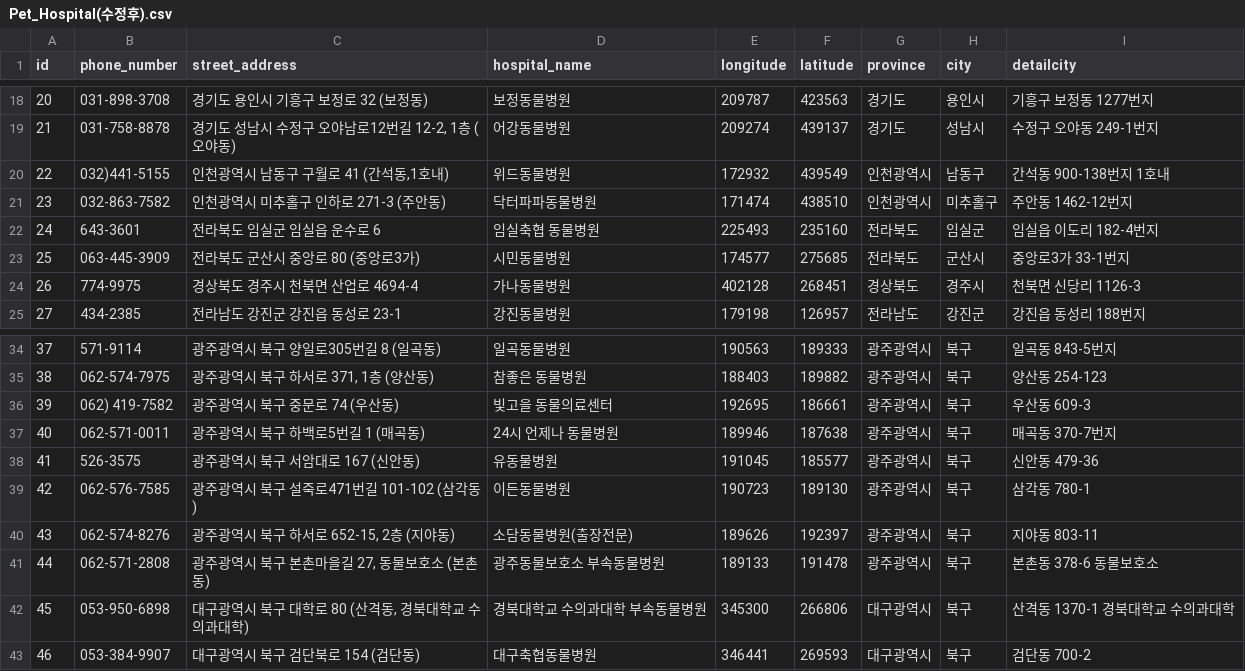
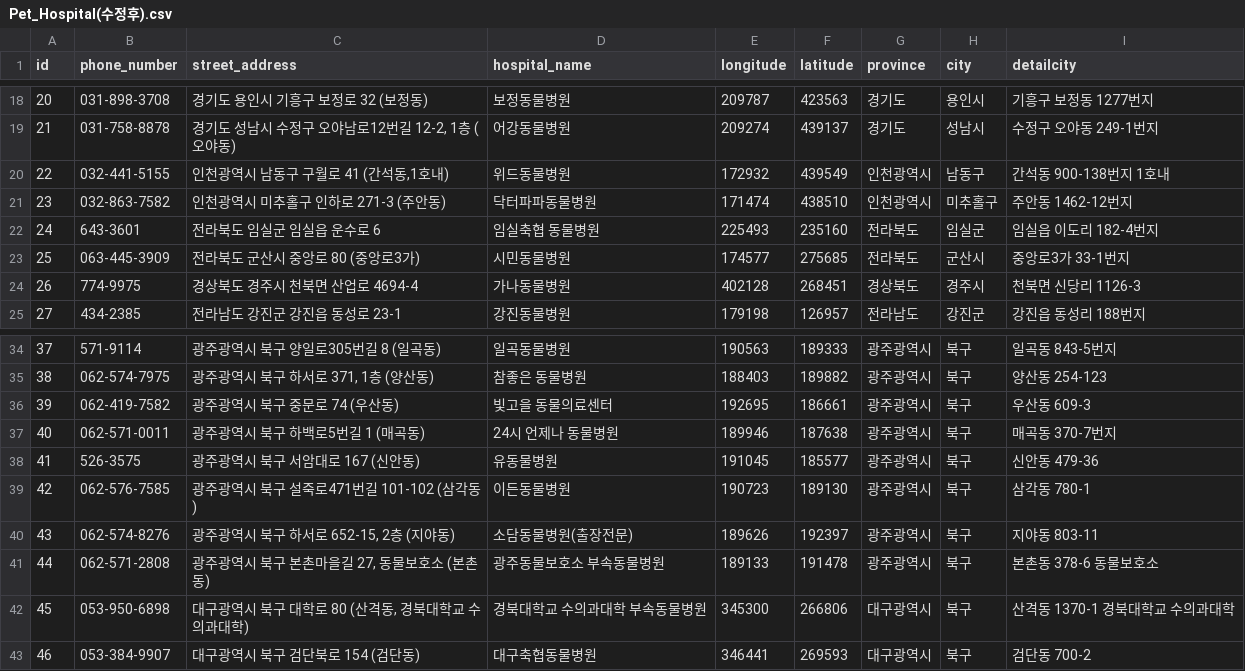
Before and after one commit to suho0815/bigdata_web_project01, a CSV file: pethospital/Python_데이터처리/Pet_Hospital(수정후).csv, drawn as a sheet; only a part is shown, gaps mark what is left out.

```diff
--- a/pethospital/Python_데이터처리/Pet_Hospital(수정후).csv
+++ b/pethospital/Python_데이터처리/Pet_Hospital(수정후).csv
@@ -19,3 +19,3 @@ id,phone_number,street_address,hospital_name,longitude,latitude,province,city,de
 21,031-758-8878,"경기도 성남시 수정구 오야남로12번길 12-2, 1층 (오야동)",어강동물병원,209274,439137,경기도,성남시,수정구 오야동 249-1번지
-22,032)441-5155,"인천광역시 남동구 구월로 41 (간석동,1호내)",위드동물병원,172932,439549,인천광역시,남동구,간석동 900-138번지 1호내
+22,032-441-5155,"인천광역시 남동구 구월로 41 (간석동,1호내)",위드동물병원,172932,439549,인천광역시,남동구,간석동 900-138번지 1호내
 23,032-863-7582,인천광역시 미추홀구 인하로 271-3 (주안동),닥터파파동물병원,171474,438510,인천광역시,미추홀구,주안동 1462-12번지
@@ -35,3 +35,3 @@ id,phone_number,street_address,hospital_name,longitude,latitude,province,city,de
 38,062-574-7975,"광주광역시 북구 하서로 371, 1층 (양산동)",참좋은 동물병원,188403,189882,광주광역시,북구,양산동 254-123
-39,062) 419-7582,광주광역시 북구 중문로 74 (우산동),빛고을 동물의료센터,192695,186661,광주광역시,북구,우산동 609-3
+39,062-419-7582,광주광역시 북구 중문로 74 (우산동),빛고을 동물의료센터,192695,186661,광주광역시,북구,우산동 609-3
 40,062-571-0011,광주광역시 북구 하백로5번길 1 (매곡동),24시 언제나 동물병원,189946,187638,광주광역시,북구,매곡동 370-7번지
```
Also changed, not shown: 1 other file.
